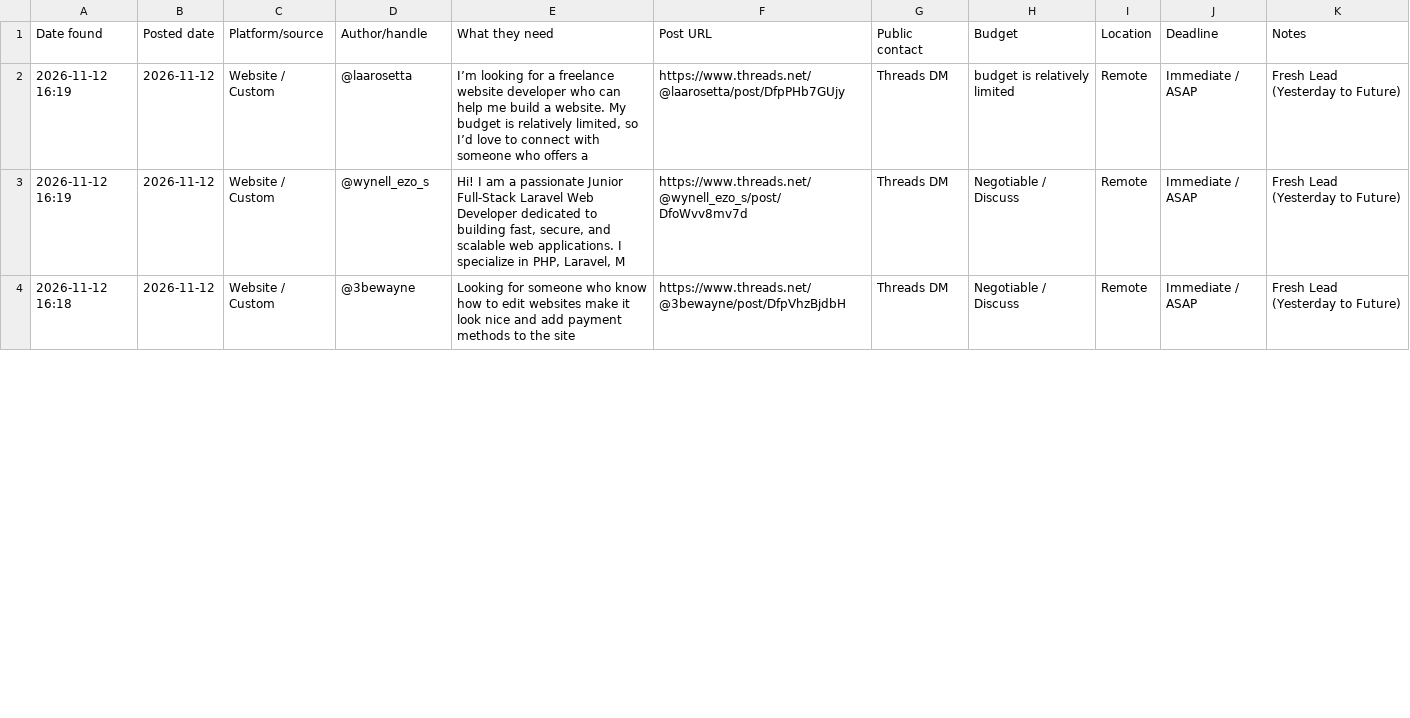
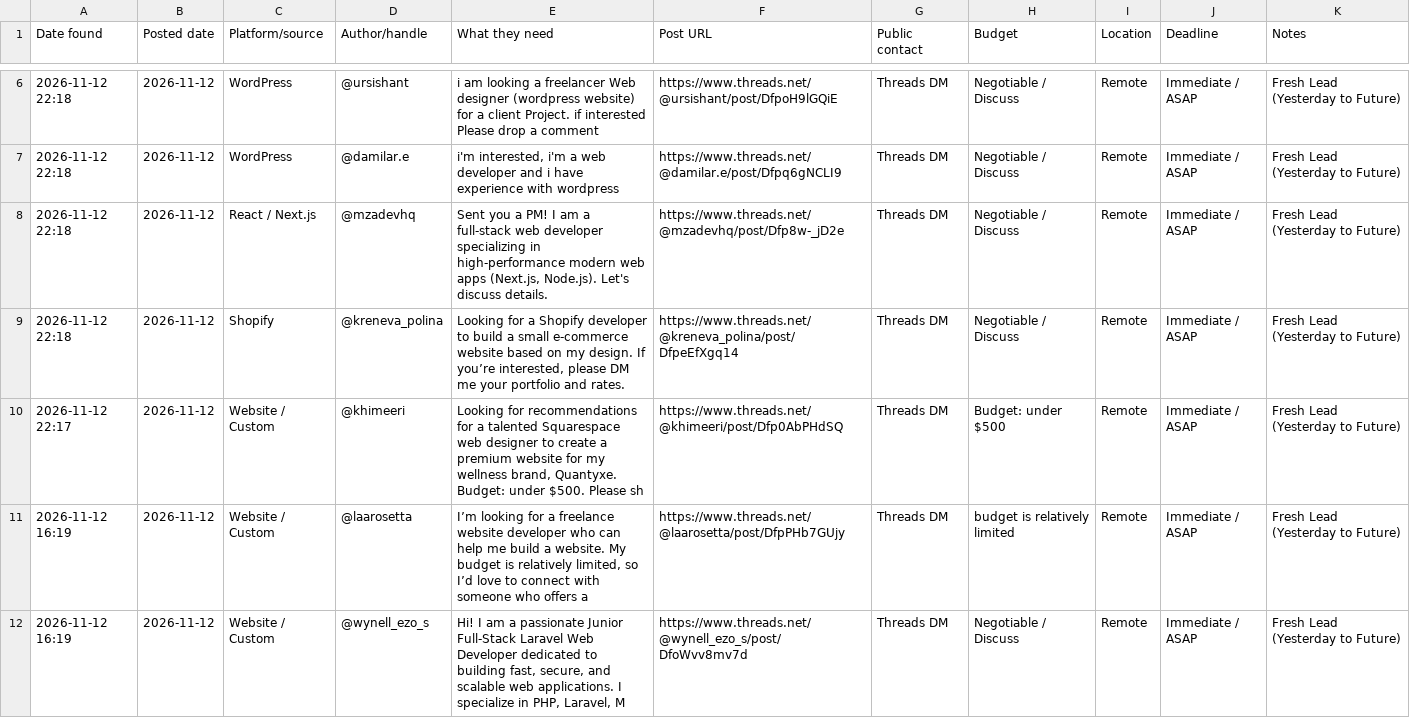
Before and after one commit to ombichave999/threads-lead-finder, a CSV file: leads.csv, drawn as a sheet; only a part is shown, gaps mark what is left out; the shorter side is filled out with more unchanged rows; the diff covers the shown part only; the diff names each change by its address in the sheet, - before the commit and + after, or states it on an @@ line.

```diff
--- a/leads.csv
+++ b/leads.csv
+row 6: 2026-11-12 22:18 | 2026-11-12 | WordPress | @ursishant | i am looking a freelancer Web designer (wordpress website) for a client Project. if interested Please drop a comment | https://www.threads.net/@ursishant/post/DfpoH9lGQiE | Threads DM | Negotiable / Discuss | Remote | Immediate / ASAP | Fresh Lead (Yesterday to Future)
+row 7: 2026-11-12 22:18 | 2026-11-12 | WordPress | @damilar.e | i'm interested, i'm a web developer and i have experience with wordpress | https://www.threads.net/@damilar.e/post/Dfpq6gNCLI9 | Threads DM | Negotiable / Discuss | Remote | Immediate / ASAP | Fresh Lead (Yesterday to Future)
+row 8: 2026-11-12 22:18 | 2026-11-12 | React / Next.js | @mzadevhq | Sent you a PM! I am a full-stack web developer specializing in high-performance modern web apps (Next.js, Node.js). Let's discuss details. | https://www.threads.net/@mzadevhq/post/Dfp8w-_jD2e | Threads DM | Negotiable / Discuss | Remote | Immediate / ASAP | Fresh Lead (Yesterday to Future)
+row 9: 2026-11-12 22:18 | 2026-11-12 | Shopify | @kreneva_polina | Looking for a Shopify developer to build a small e-commerce website based on my design. If you’re interested, please DM me your portfolio and rates. | https://www.threads.net/@kreneva_polina/post/DfpeEfXgq14 | Threads DM | Negotiable / Discuss | Remote | Immediate / ASAP | Fresh Lead (Yesterday to Future)
+row 10: 2026-11-12 22:17 | 2026-11-12 | Website / Custom | @khimeeri | Looking for recommendations for a talented Squarespace web designer to create a premium website for my wellness brand, Quantyxe. Budget: under $500. Please sh | https://www.threads.net/@khimeeri/post/Dfp0AbPHdSQ | Threads DM | Budget: under $500 | Remote | Immediate / ASAP | Fresh Lead (Yesterday to Future)
```
Also changed, not shown: 8 added rows elsewhere in this file, 1 other file.
